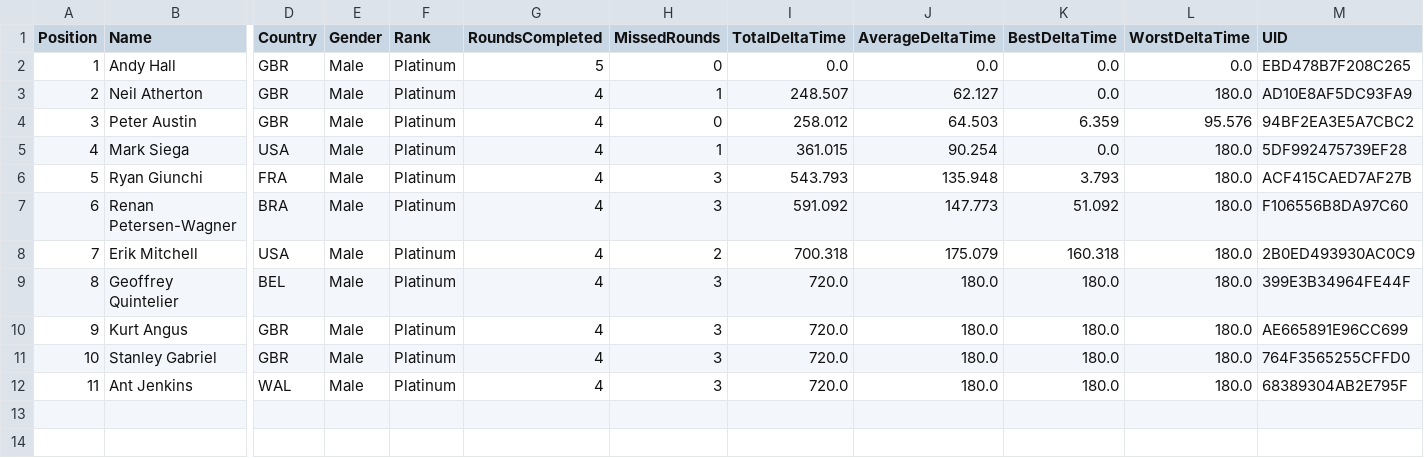
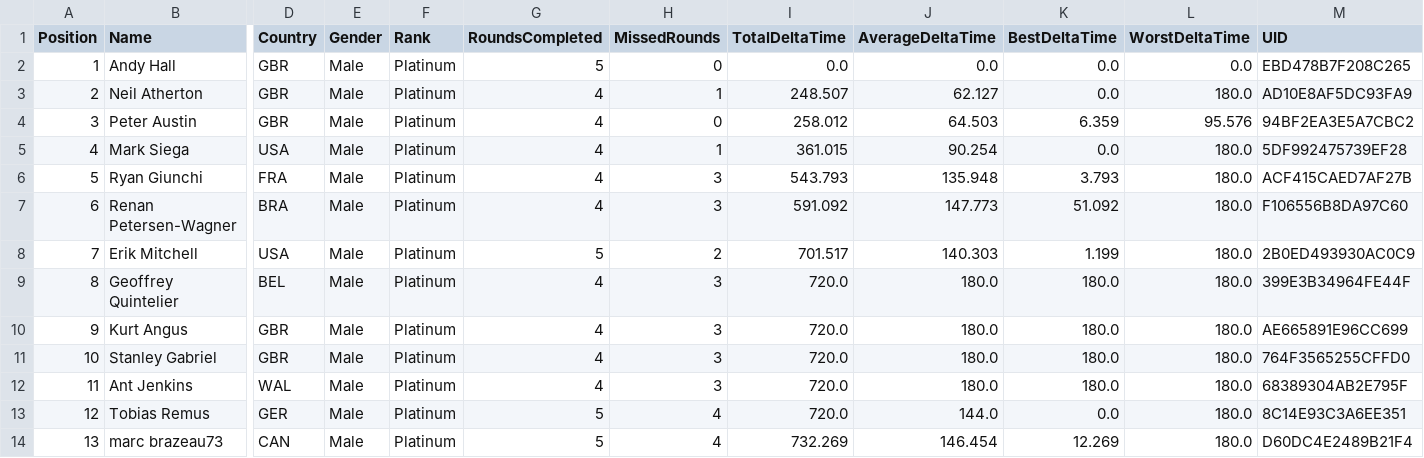
Before and after one commit to gloscherrybomb/ChaosRacing, a CSV file: GC_Platinum.csv, drawn as a sheet; only a part is shown, gaps mark what is left out; rows hold the shown columns only; the diff names each change by its address in the sheet, - before the commit and + after, or states it on an @@ line.

```diff
--- a/GC_Platinum.csv
+++ b/GC_Platinum.csv
-G8 (RoundsCompleted): 4
+G8 (RoundsCompleted): 5
-I8 (TotalDeltaTime): 700.318
+I8 (TotalDeltaTime): 701.517
-J8 (AverageDeltaTime): 175.079
+J8 (AverageDeltaTime): 140.303
-K8 (BestDeltaTime): 160.318
+K8 (BestDeltaTime): 1.199
+row 13: 12 | Tobias Remus | GER | Male | Platinum | 5 | 4 | 720.0 | 144.0 | 0.0 | 180.0 | 8C14E93C3A6EE351
+row 14: 13 | marc brazeau73 | CAN | Male | Platinum | 5 | 4 | 732.269 | 146.454 | 12.269 | 180.0 | D60DC4E2489B21F4
```
Also changed, not shown: GC_Bronze.csv.
